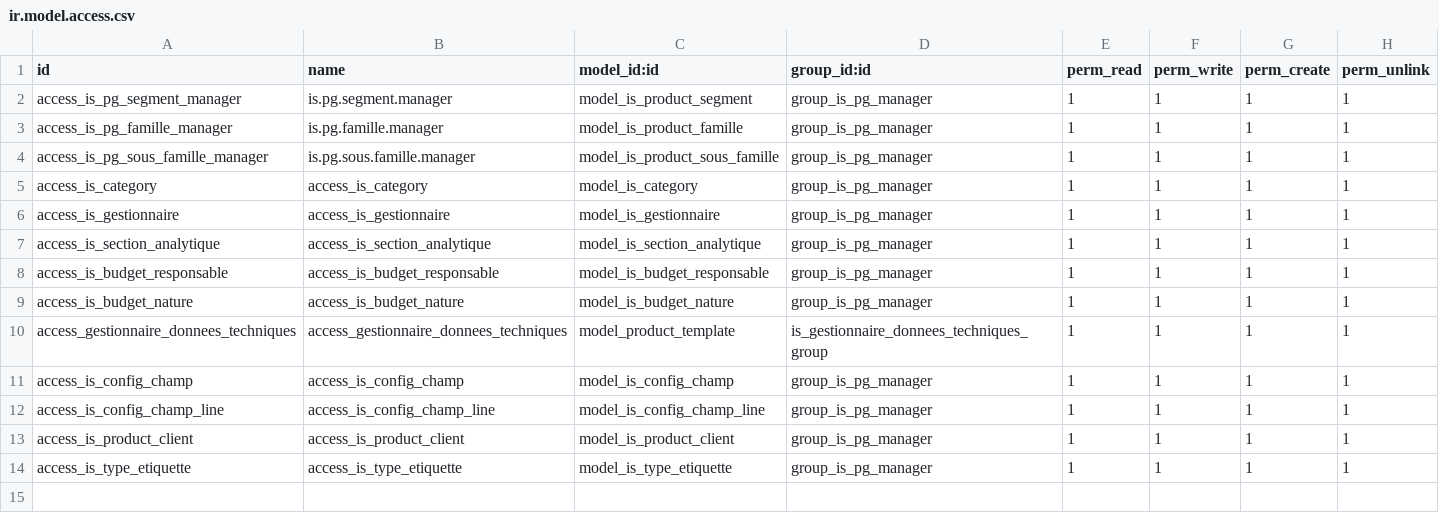
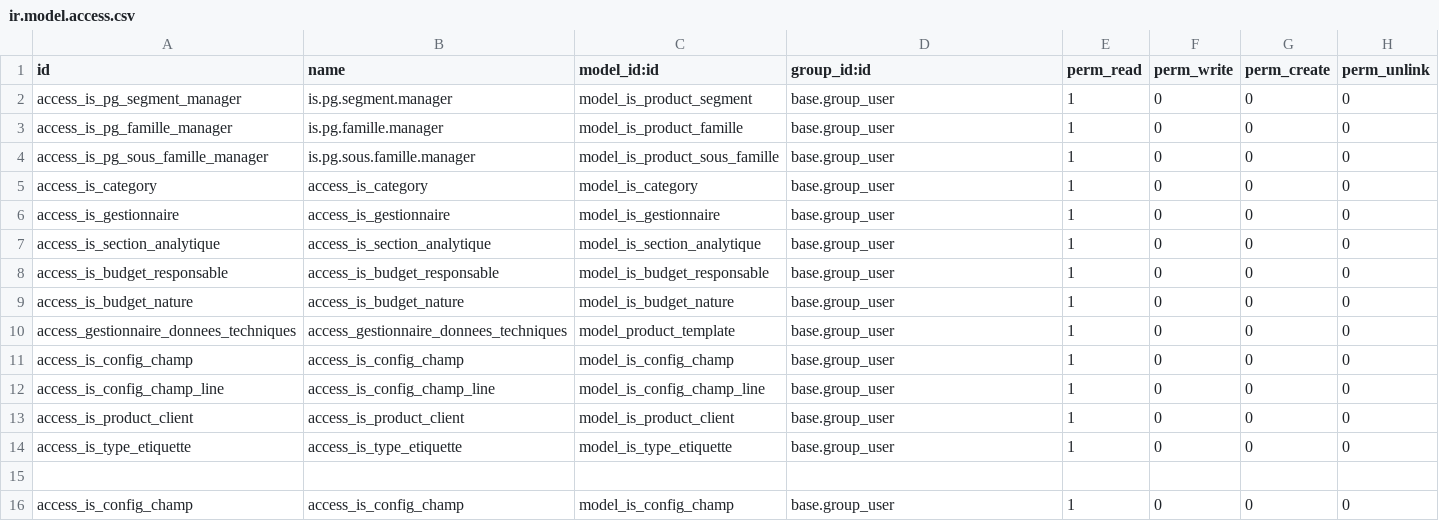
Before and after one commit to tonygalmiche/is_pg_product, a CSV file: security/ir.model.access.csv, drawn as a sheet.

Commit message:
Mise en place gestion des droits

```diff
--- a/security/ir.model.access.csv
+++ b/security/ir.model.access.csv
@@ -1,14 +1,16 @@
 id,name,model_id:id,group_id:id,perm_read,perm_write,perm_create,perm_unlink
-access_is_pg_segment_manager,is.pg.segment.manager,model_is_product_segment,group_is_pg_manager,1,1,1,1
-access_is_pg_famille_manager,is.pg.famille.manager,model_is_product_famille,group_is_pg_manager,1,1,1,1
-access_is_pg_sous_famille_manager,is.pg.sous.famille.manager,model_is_product_sous_famille,group_is_pg_manager,1,1,1,1
-access_is_category,access_is_category,model_is_category,group_is_pg_manager,1,1,1,1
-access_is_gestionnaire,access_is_gestionnaire,model_is_gestionnaire,group_is_pg_manager,1,1,1,1
-access_is_section_analytique,access_is_section_analytique,model_is_section_analytique,group_is_pg_manager,1,1,1,1
-access_is_budget_responsable,access_is_budget_responsable,model_is_budget_responsable,group_is_pg_manager,1,1,1,1
-access_is_budget_nature,access_is_budget_nature,model_is_budget_nature,group_is_pg_manager,1,1,1,1
-access_gestionnaire_donnees_techniques,access_gestionnaire_donnees_techniques,model_product_template,is_gestionnaire_donnees_techniques_group,1,1,1,1
-access_is_config_champ,access_is_config_champ,model_is_config_champ,group_is_pg_manager,1,1,1,1
-access_is_config_champ_line,access_is_config_champ_line,model_is_config_champ_line,group_is_pg_manager,1,1,1,1
-access_is_product_client,access_is_product_client,model_is_product_client,group_is_pg_manager,1,1,1,1
-access_is_type_etiquette,access_is_type_etiquette,model_is_type_etiquette,group_is_pg_manager,1,1,1,1
+access_is_pg_segment_manager,is.pg.segment.manager,model_is_product_segment,base.group_user,1,0,0,0
+access_is_pg_famille_manager,is.pg.famille.manager,model_is_product_famille,base.group_user,1,0,0,0
+access_is_pg_sous_famille_manager,is.pg.sous.famille.manager,model_is_product_sous_famille,base.group_user,1,0,0,0
+access_is_category,access_is_category,model_is_category,base.group_user,1,0,0,0
+access_is_gestionnaire,access_is_gestionnaire,model_is_gestionnaire,base.group_user,1,0,0,0
+access_is_section_analytique,access_is_section_analytique,model_is_section_analytique,base.group_user,1,0,0,0
+access_is_budget_responsable,access_is_budget_responsable,model_is_budget_responsable,base.group_user,1,0,0,0
+access_is_budget_nature,access_is_budget_nature,model_is_budget_nature,base.group_user,1,0,0,0
+access_gestionnaire_donnees_techniques,access_gestionnaire_donnees_techniques,model_product_template,base.group_user,1,0,0,0
+access_is_config_champ,access_is_config_champ,model_is_config_champ,base.group_user,1,0,0,0
+access_is_config_champ_line,access_is_config_champ_line,model_is_config_champ_line,base.group_user,1,0,0,0
+access_is_product_client,access_is_product_client,model_is_product_client,base.group_user,1,0,0,0
+access_is_type_etiquette,access_is_type_etiquette,model_is_type_etiquette,base.group_user,1,0,0,0
+
+access_is_config_champ,access_is_config_champ,model_is_config_champ,base.group_user,1,0,0,0
```
Also changed, not shown: 2 other files.
